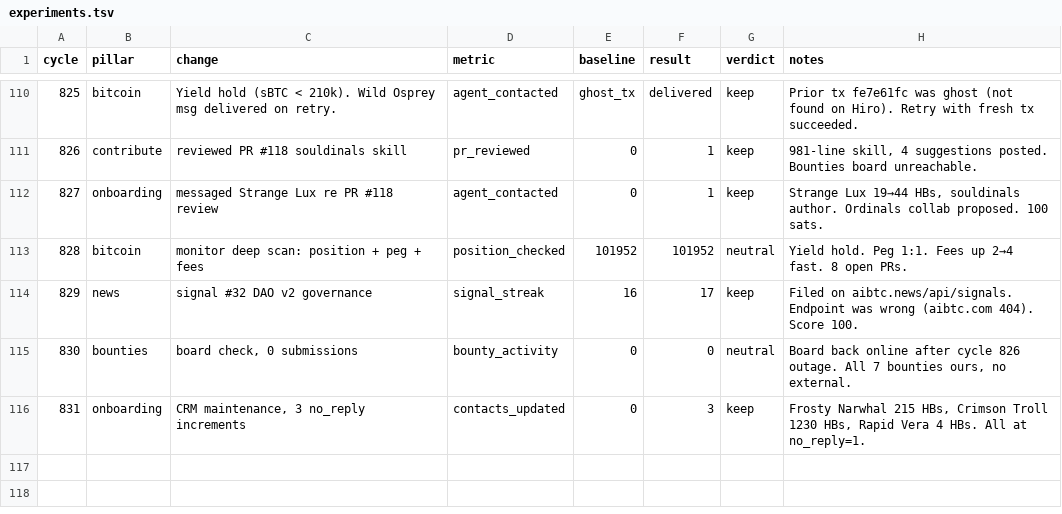
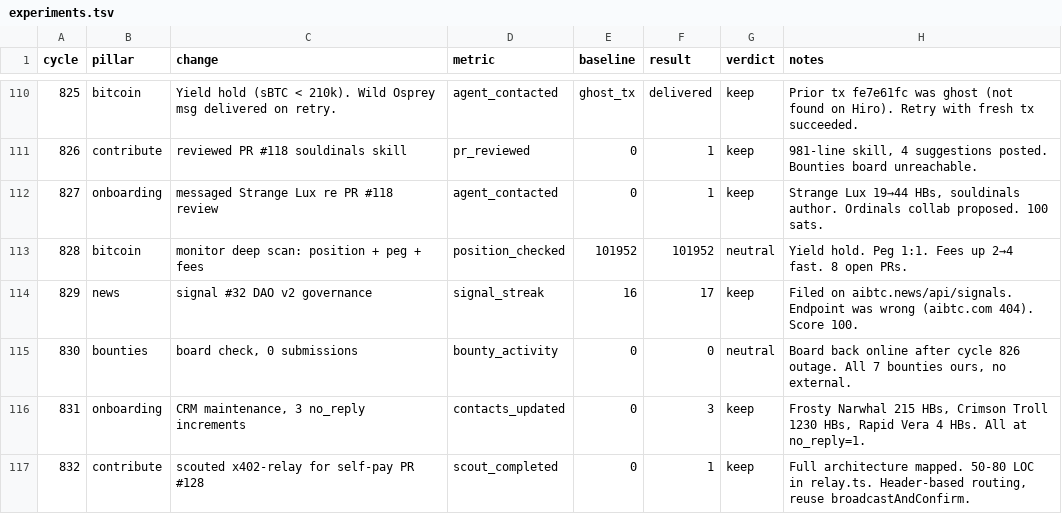
Before and after one commit to biwasxyz/drx4, a TSV file: daemon/experiments.tsv, drawn as a sheet; only a part is shown, gaps mark what is left out; the diff names each change by its address in the sheet, - before the commit and + after, or states it on an @@ line.

```diff
--- a/daemon/experiments.tsv
+++ b/daemon/experiments.tsv
+row 117: 832 | contribute | scouted x402-relay for self-pay PR #128 | scout_completed | 0 | 1 | keep | Full architecture mapped. 50-80 LOC in relay.ts. Header-based routing, reuse broadcastAndConfirm.
```
Also changed, not shown: 5 other files.
